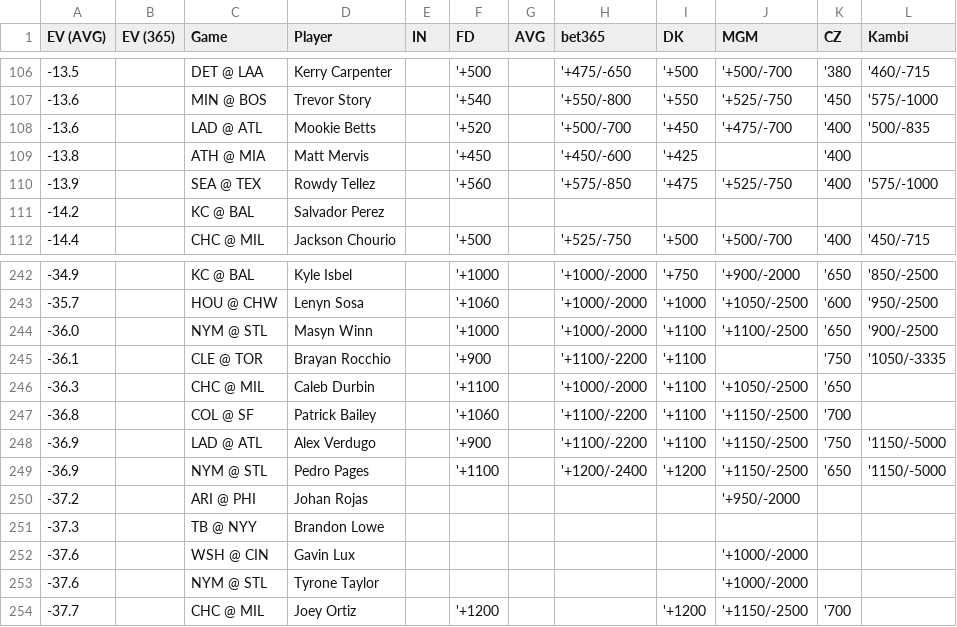
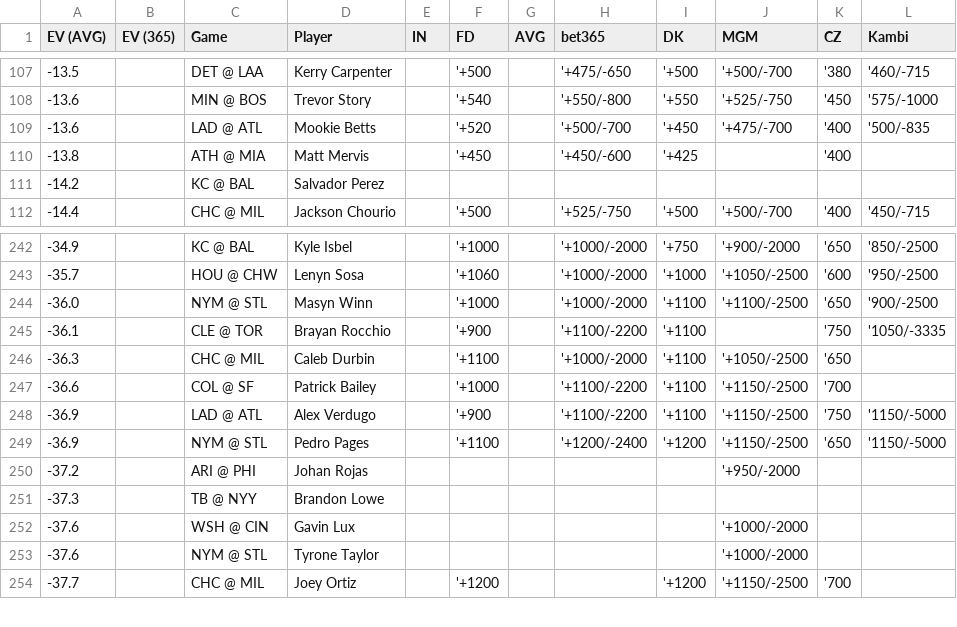
Before and after one commit to zhecht/lines, a CSV file: static/dingers/ev.csv, drawn as a sheet; only a part is shown, gaps mark what is left out; the diff covers the shown part only.

```diff
--- a/static/dingers/ev.csv
+++ b/static/dingers/ev.csv
@@ -109,3 +110,2 @@ EV (AVG)	EV (365)	Game	Player	IN	FD	AVG	bet365	DK	MGM	CZ	Kambi
 -13.8		ATH @ MIA	Matt Mervis		'+450		'+450/-600	'+425		'400	
--13.9		SEA @ TEX	Rowdy Tellez		'+560		'+575/-850	'+475	'+525/-750	'400	'575/-1000
 -14.2		KC @ BAL	Salvador Perez								
@@ -246,3 +246,3 @@ EV (AVG)	EV (365)	Game	Player	IN	FD	AVG	bet365	DK	MGM	CZ	Kambi
 -36.3		CHC @ MIL	Caleb Durbin		'+1100		'+1000/-2000	'+1100	'+1050/-2500	'650	
--36.8		COL @ SF	Patrick Bailey		'+1060		'+1100/-2200	'+1100	'+1150/-2500	'700	
+-36.6		COL @ SF	Patrick Bailey		'+1000		'+1100/-2200	'+1100	'+1150/-2500	'700	
 -36.9		LAD @ ATL	Alex Verdugo		'+900		'+1100/-2200	'+1100	'+1150/-2500	'750	'1150/-5000
```
Also changed, not shown: 10 added rows, 9 removed rows and 2 edited cells elsewhere in this file, 7 other files.
